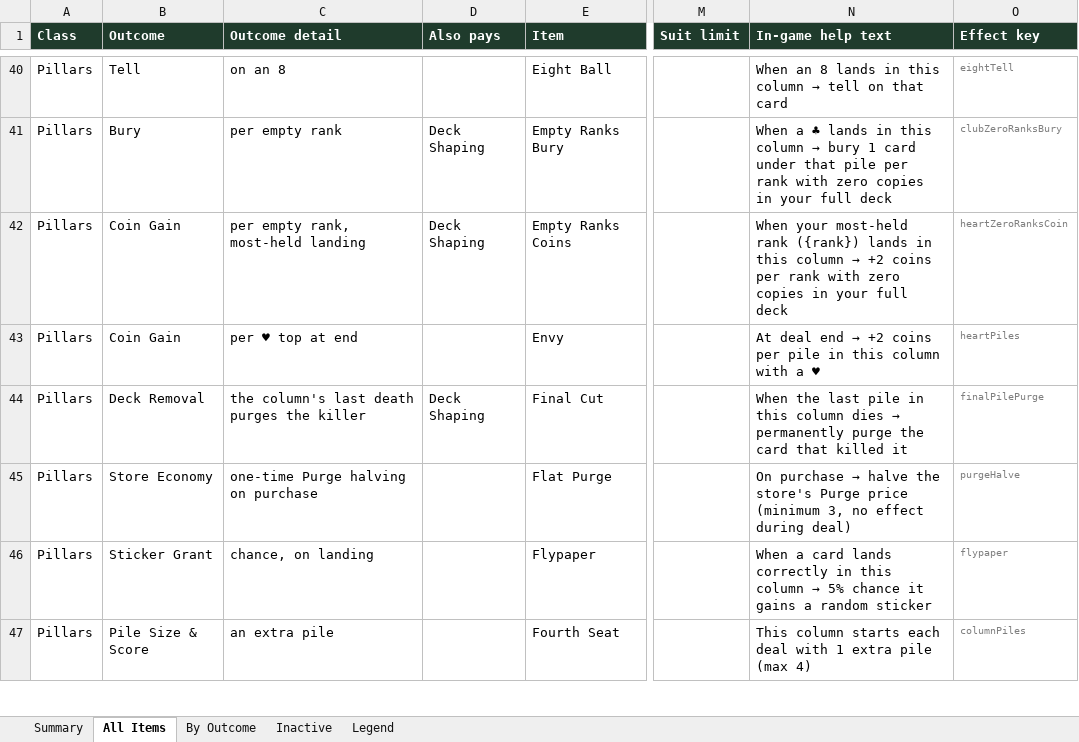
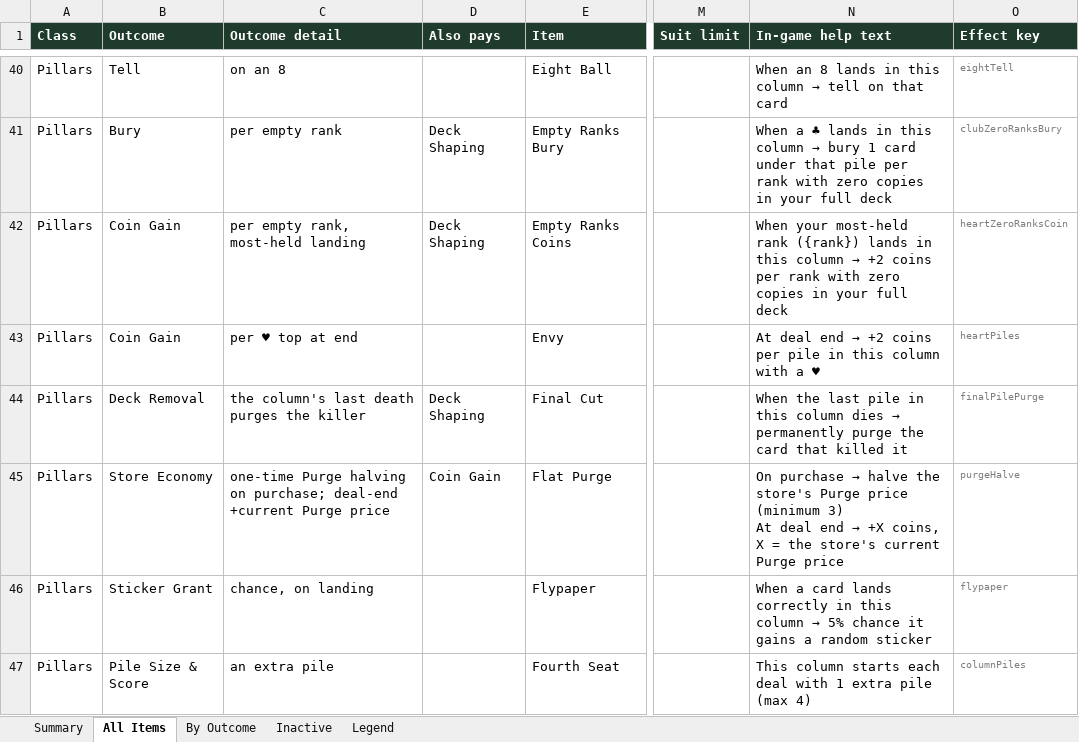
Before and after one commit to JaredMK/Ninelives, an Excel workbook: item-list.xlsx, sheet All Items, drawn as a sheet; only a part is shown, gaps mark what is left out; values as stored, in another font and other column widths than the file's, no borders; ↵ is a line break in a cell; the diff covers the shown part only; the diff names each change by its address in the sheet, - before the commit and + after, or states it on an @@ line.

```diff
--- a/item-list.xlsx (sheet All Items)
+++ b/item-list.xlsx (sheet All Items)
-C45 (Outcome detail): …halving on purchase
+C45 (Outcome detail): …halving on purchase; deal-end +current Purge price
-D45 (Also pays): (empty)
+D45 (Also pays): Coin Gain
@@ N45 (In-game help text): …price (minimum 3, no effect during deal) → …price (minimum 3) ↵ At deal end → +X coins, X = the store's current Purge price @@
```
Also changed, not shown: 1 removed row and 11 edited cells elsewhere in this sheet, sheet Summary, sheet By Outcome, sheet Inactive, 20 other files.
